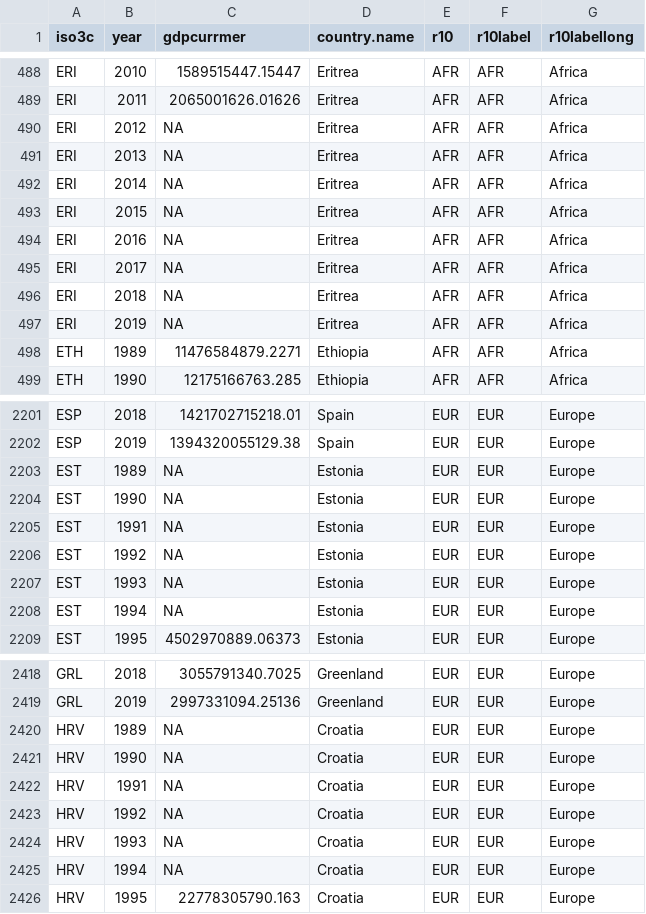
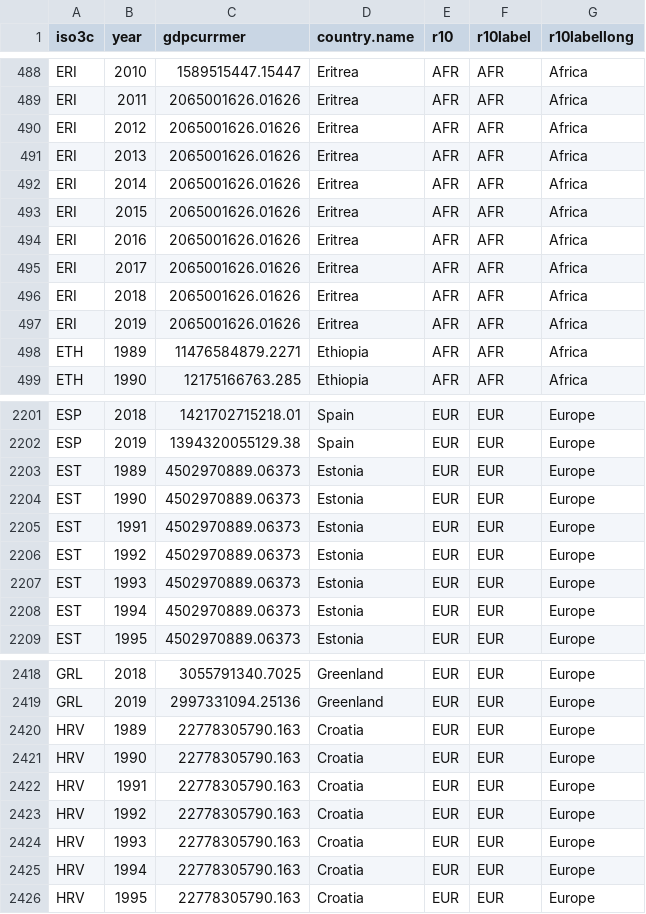
Before and after one commit to setupelz/repl_2023_carbondebt, a CSV file: Data/processed/iso3c_gdpmer19892019.csv, drawn as a sheet; only a part is shown, gaps mark what is left out; the diff covers the shown part only.

```diff
--- a/Data/processed/iso3c_gdpmer19892019.csv
+++ b/Data/processed/iso3c_gdpmer19892019.csv
@@ -489,10 +489,10 @@ ERI,2010,1589515447.15447,Eritrea,AFR,AFR,Africa
 ERI,2011,2065001626.01626,Eritrea,AFR,AFR,Africa
-ERI,2012,NA,Eritrea,AFR,AFR,Africa
-ERI,2013,NA,Eritrea,AFR,AFR,Africa
-ERI,2014,NA,Eritrea,AFR,AFR,Africa
-ERI,2015,NA,Eritrea,AFR,AFR,Africa
-ERI,2016,NA,Eritrea,AFR,AFR,Africa
-ERI,2017,NA,Eritrea,AFR,AFR,Africa
-ERI,2018,NA,Eritrea,AFR,AFR,Africa
-ERI,2019,NA,Eritrea,AFR,AFR,Africa
+ERI,2012,2065001626.01626,Eritrea,AFR,AFR,Africa
+ERI,2013,2065001626.01626,Eritrea,AFR,AFR,Africa
+ERI,2014,2065001626.01626,Eritrea,AFR,AFR,Africa
+ERI,2015,2065001626.01626,Eritrea,AFR,AFR,Africa
+ERI,2016,2065001626.01626,Eritrea,AFR,AFR,Africa
+ERI,2017,2065001626.01626,Eritrea,AFR,AFR,Africa
+ERI,2018,2065001626.01626,Eritrea,AFR,AFR,Africa
+ERI,2019,2065001626.01626,Eritrea,AFR,AFR,Africa
 ETH,1989,11476584879.2271,Ethiopia,AFR,AFR,Africa
@@ -2202,8 +2202,8 @@ ESP,2018,1421702715218.01,Spain,EUR,EUR,Europe
 ESP,2019,1394320055129.38,Spain,EUR,EUR,Europe
-EST,1989,NA,Estonia,EUR,EUR,Europe
-EST,1990,NA,Estonia,EUR,EUR,Europe
-EST,1991,NA,Estonia,EUR,EUR,Europe
-EST,1992,NA,Estonia,EUR,EUR,Europe
-EST,1993,NA,Estonia,EUR,EUR,Europe
-EST,1994,NA,Estonia,EUR,EUR,Europe
+EST,1989,4502970889.06373,Estonia,EUR,EUR,Europe
+EST,1990,4502970889.06373,Estonia,EUR,EUR,Europe
+EST,1991,4502970889.06373,Estonia,EUR,EUR,Europe
+EST,1992,4502970889.06373,Estonia,EUR,EUR,Europe
+EST,1993,4502970889.06373,Estonia,EUR,EUR,Europe
+EST,1994,4502970889.06373,Estonia,EUR,EUR,Europe
 EST,1995,4502970889.06373,Estonia,EUR,EUR,Europe
@@ -2419,8 +2419,8 @@ GRL,2018,3055791340.7025,Greenland,EUR,EUR,Europe
 GRL,2019,2997331094.25136,Greenland,EUR,EUR,Europe
-HRV,1989,NA,Croatia,EUR,EUR,Europe
-HRV,1990,NA,Croatia,EUR,EUR,Europe
-HRV,1991,NA,Croatia,EUR,EUR,Europe
-HRV,1992,NA,Croatia,EUR,EUR,Europe
-HRV,1993,NA,Croatia,EUR,EUR,Europe
-HRV,1994,NA,Croatia,EUR,EUR,Europe
+HRV,1989,22778305790.163,Croatia,EUR,EUR,Europe
+HRV,1990,22778305790.163,Croatia,EUR,EUR,Europe
+HRV,1991,22778305790.163,Croatia,EUR,EUR,Europe
+HRV,1992,22778305790.163,Croatia,EUR,EUR,Europe
+HRV,1993,22778305790.163,Croatia,EUR,EUR,Europe
+HRV,1994,22778305790.163,Croatia,EUR,EUR,Europe
 HRV,1995,22778305790.163,Croatia,EUR,EUR,Europe
```
Also changed, not shown: 61 edited cells elsewhere in this file, Data/processed/iso3c_analysischeck.csv, Data/processed/r10_rcb19902020.csv, 11 other files.
